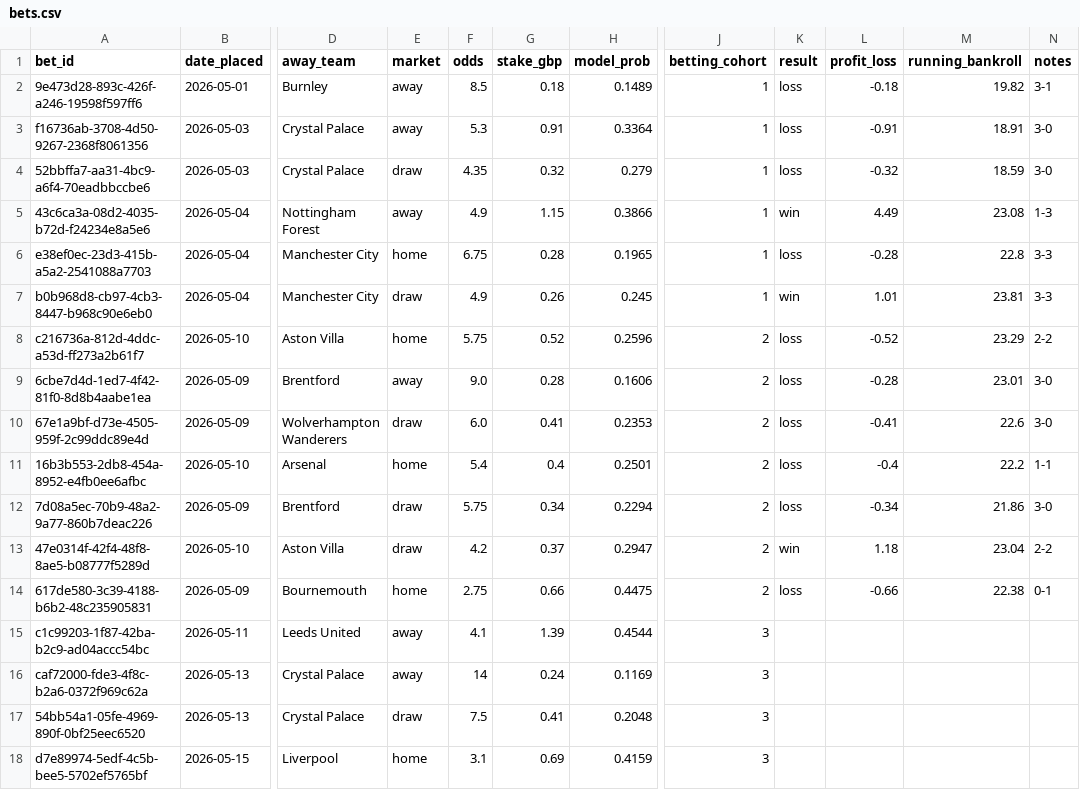
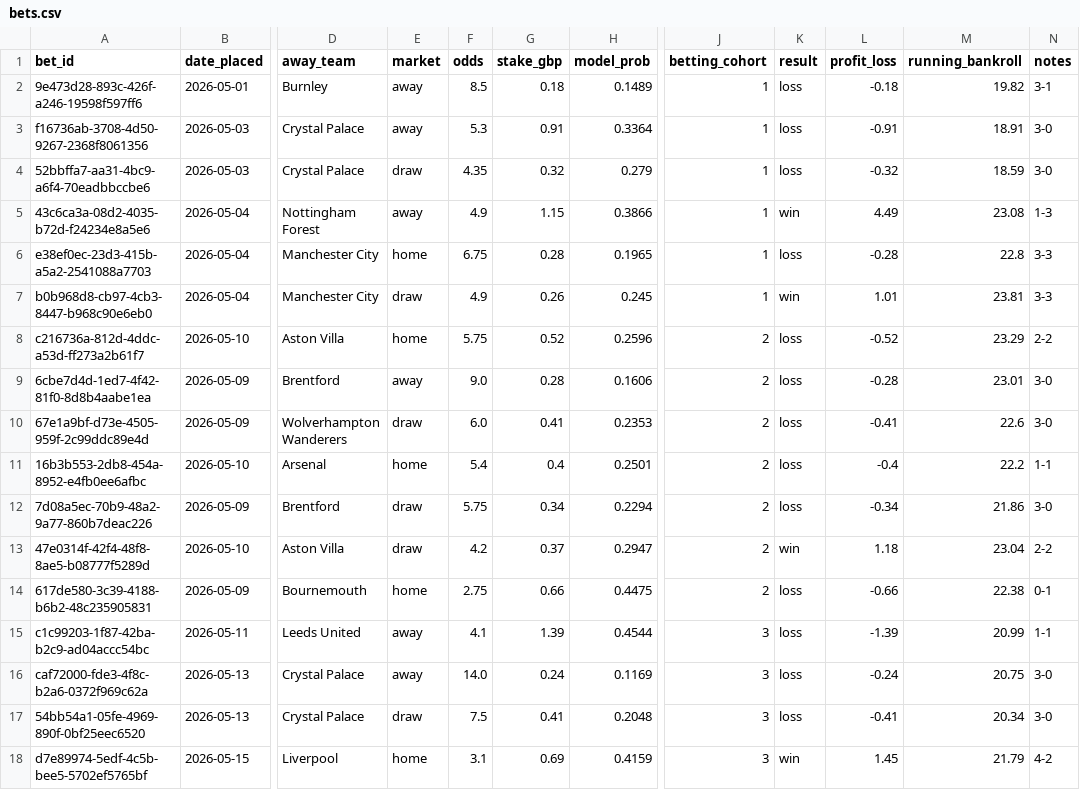
Before and after one commit to samelgar141-netizen/football-value-bot, a CSV file: ledger/bets.csv, drawn as a sheet; only a part is shown, gaps mark what is left out; the diff names each change by its address in the sheet, - before the commit and + after, or states it on an @@ line.

```diff
--- a/ledger/bets.csv
+++ b/ledger/bets.csv
-K15:K17 (result): (empty)
+K15:K17 (result): loss
-L15 (profit_loss): (empty)
+L15 (profit_loss): -1.39
-M15 (running_bankroll): (empty)
+M15 (running_bankroll): 20.99
-N15 (notes): (empty)
+N15 (notes): 1-1
-F16 (odds): 14
+F16 (odds): 14.0
-L16 (profit_loss): (empty)
+L16 (profit_loss): -0.24
-M16 (running_bankroll): (empty)
+M16 (running_bankroll): 20.75
-N16:N17 (notes): (empty)
+N16:N17 (notes): 3-0
-L17 (profit_loss): (empty)
+L17 (profit_loss): -0.41
-M17 (running_bankroll): (empty)
+M17 (running_bankroll): 20.34
-K18 (result): (empty)
+K18 (result): win
-L18 (profit_loss): (empty)
+L18 (profit_loss): 1.45
-M18 (running_bankroll): (empty)
+M18 (running_bankroll): 21.79
-N18 (notes): (empty)
+N18 (notes): 4-2
```
Also changed, not shown: data/processed/team_stats.csv, reports/value_bets_latest.csv, 1 other file.
